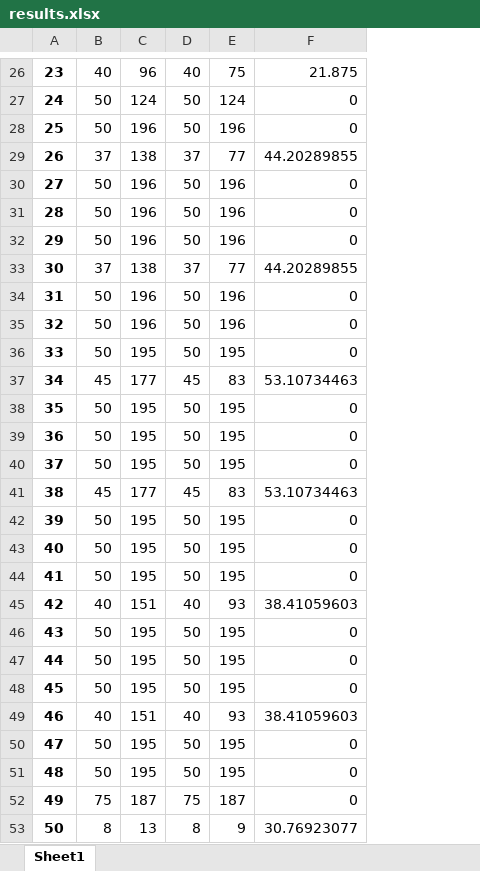
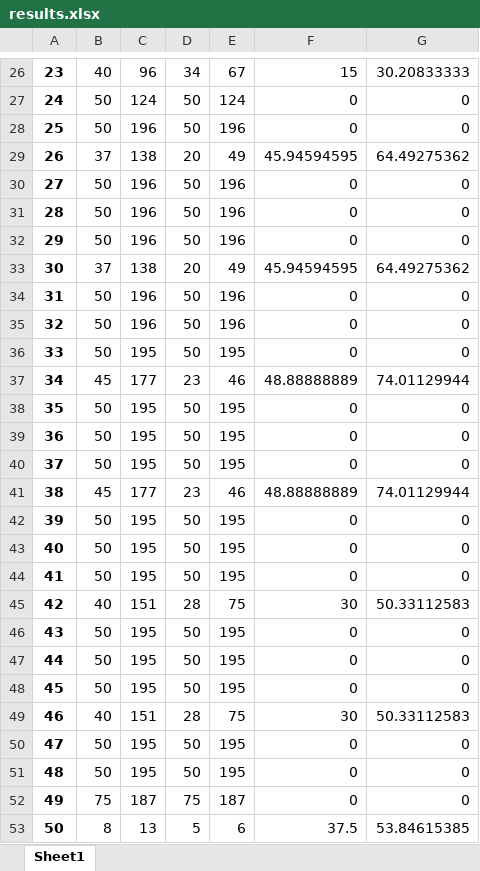
Before and after one commit to IgorLucindo/Steiner-Tree-Problem-STPRBH, an Excel workbook: application/results/preprocess/results.xlsx, sheet Sheet1, drawn as a sheet; only a part is shown, gaps mark what is left out; values as stored, in another font and other column widths than the file's, no borders; the diff covers the shown part only; the diff names each change by its address in the sheet, - before the commit and + after, or states it on an @@ line.

```diff
--- a/application/results/preprocess/results.xlsx (sheet Sheet1)
+++ b/application/results/preprocess/results.xlsx (sheet Sheet1)
+column G, rows 26-53: 30.20833333 | 0 | 0 | 64.49275362 | 0 | 0 | 0 | 64.49275362 | 0 | 0 | 0 | 74.01129944 | 0 | 0 | 0 | 74.01129944 | 0 | 0 | 0 | 50.33112583 | 0 | 0 | 0 | 50.33112583 | 0 | 0 | 0 | 53.84615385
-D26: 40
+D26: 34
-E26: 75
+E26: 67
-F26: 21.875
+F26: 15
-D29: 37
+D29: 20
-E29: 77
+E29: 49
-F29: 44.20289855
+F29: 45.94594595
-D33: 37
+D33: 20
-E33: 77
+E33: 49
-F33: 44.20289855
+F33: 45.94594595
-D37: 45
+D37: 23
-E37: 83
+E37: 46
-F37: 53.10734463
+F37: 48.88888889
-D41: 45
+D41: 23
-E41: 83
+E41: 46
-F41: 53.10734463
+F41: 48.88888889
-D45: 40
+D45: 28
-E45: 93
+E45: 75
-F45: 38.41059603
+F45: 30
-D49: 40
+D49: 28
-E49: 93
+E49: 75
-F49: 38.41059603
+F49: 30
-D53: 8
+D53: 5
-E53: 9
+E53: 6
-F53: 30.76923077
+F53: 37.5
```
Also changed, not shown: 287 edited cells elsewhere in this sheet, 5 other files.
